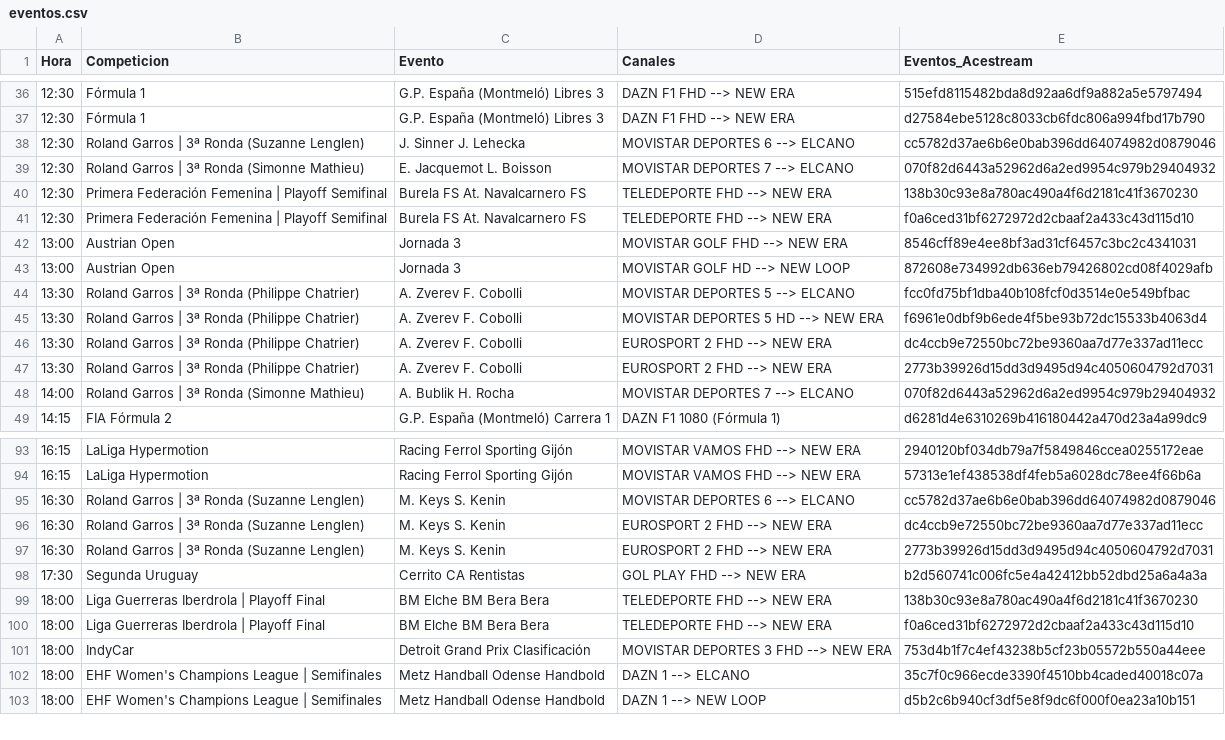
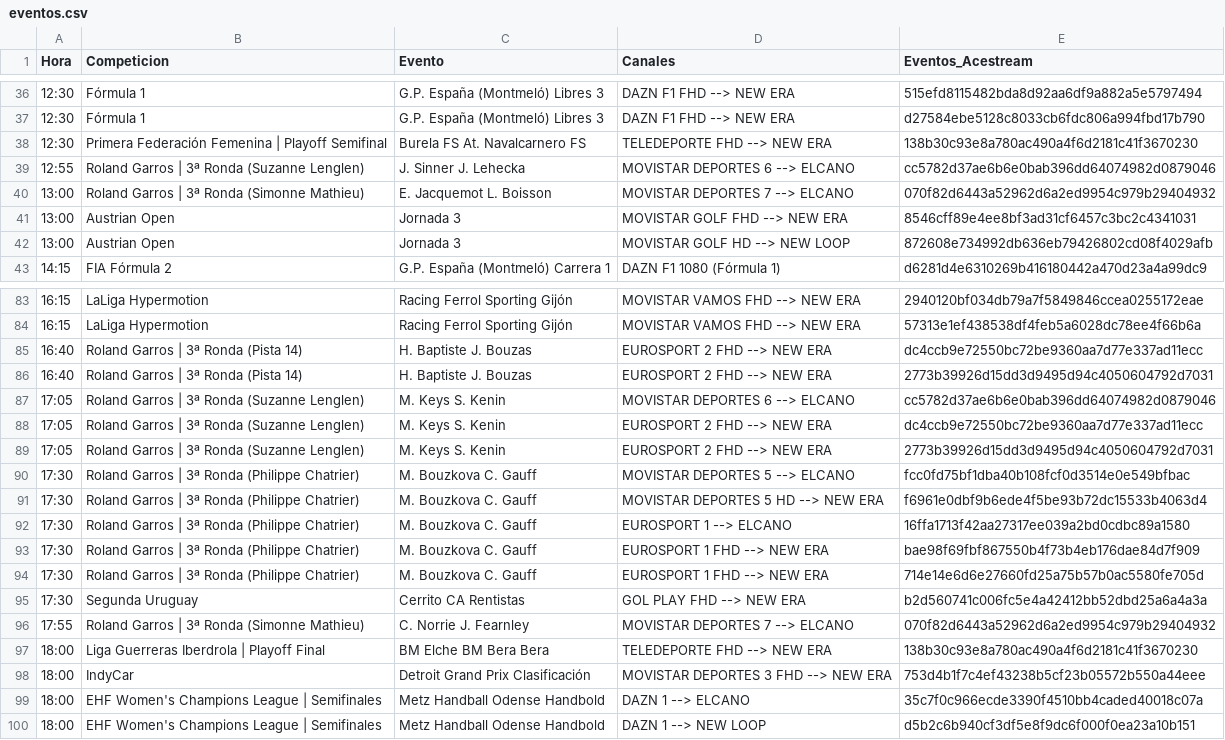
Before and after one commit to ezdakit/zukzeuk_listas, a CSV file: zz_eventos/eventos.csv, drawn as a sheet; only a part is shown, gaps mark what is left out; the diff covers the shown part only.

```diff
--- a/zz_eventos/eventos.csv
+++ b/zz_eventos/eventos.csv
@@ -37,13 +37,7 @@ Hora,Competicion,Evento,Canales,Eventos_Acestream
 12:30,Fórmula 1,G.P. España (Montmeló) Libres 3,DAZN F1 FHD --> NEW ERA,d27584ebe5128c8033cb6fdc806a994fbd17b790
-12:30,Roland Garros | 3ª Ronda (Suzanne Lenglen),J. Sinner J. Lehecka,MOVISTAR DEPORTES 6 --> ELCANO,cc5782d37ae6b6e0bab396dd64074982d0879046
-12:30,Roland Garros | 3ª Ronda (Simonne Mathieu),E. Jacquemot L. Boisson,MOVISTAR DEPORTES 7 --> ELCANO,070f82d6443a52962d6a2ed9954c979b29404932
 12:30,Primera Federación Femenina | Playoff Semifinal,Burela FS At. Navalcarnero FS,TELEDEPORTE FHD --> NEW ERA,138b30c93e8a780ac490a4f6d2181c41f3670230
-12:30,Primera Federación Femenina | Playoff Semifinal,Burela FS At. Navalcarnero FS,TELEDEPORTE FHD --> NEW ERA,f0a6ced31bf6272972d2cbaaf2a433c43d115d10
+12:55,Roland Garros | 3ª Ronda (Suzanne Lenglen),J. Sinner J. Lehecka,MOVISTAR DEPORTES 6 --> ELCANO,cc5782d37ae6b6e0bab396dd64074982d0879046
+13:00,Roland Garros | 3ª Ronda (Simonne Mathieu),E. Jacquemot L. Boisson,MOVISTAR DEPORTES 7 --> ELCANO,070f82d6443a52962d6a2ed9954c979b29404932
 13:00,Austrian Open,Jornada 3,MOVISTAR GOLF FHD --> NEW ERA,8546cff89e4ee8bf3ad31cf6457c3bc2c4341031
 13:00,Austrian Open,Jornada 3,MOVISTAR GOLF HD --> NEW LOOP,872608e734992db636eb79426802cd08f4029afb
-13:30,Roland Garros | 3ª Ronda (Philippe Chatrier),A. Zverev F. Cobolli,MOVISTAR DEPORTES 5 --> ELCANO,fcc0fd75bf1dba40b108fcf0d3514e0e549bfbac
-13:30,Roland Garros | 3ª Ronda (Philippe Chatrier),A. Zverev F. Cobolli,MOVISTAR DEPORTES 5 HD --> NEW ERA,f6961e0dbf9b6ede4f5be93b72dc15533b4063d4
-13:30,Roland Garros | 3ª Ronda (Philippe Chatrier),A. Zverev F. Cobolli,EUROSPORT 2 FHD --> NEW ERA,dc4ccb9e72550bc72be9360aa7d77e337ad11ecc
-13:30,Roland Garros | 3ª Ronda (Philippe Chatrier),A. Zverev F. Cobolli,EUROSPORT 2 FHD --> NEW ERA,2773b39926d15dd3d9495d94c4050604792d7031
-14:00,Roland Garros | 3ª Ronda (Simonne Mathieu),A. Bublik H. Rocha,MOVISTAR DEPORTES 7 --> ELCANO,070f82d6443a52962d6a2ed9954c979b29404932
 14:15,FIA Fórmula 2,G.P. España (Montmeló) Carrera 1,DAZN F1 1080 (Fórmula 1),d6281d4e6310269b416180442a470d23a4a99dc9
@@ -94,8 +84,15 @@ Hora,Competicion,Evento,Canales,Eventos_Acestream
 16:15,LaLiga Hypermotion,Racing Ferrol Sporting Gijón,MOVISTAR VAMOS FHD --> NEW ERA,57313e1ef438538df4feb5a6028dc78ee4f66b6a
-16:30,Roland Garros | 3ª Ronda (Suzanne Lenglen),M. Keys S. Kenin,MOVISTAR DEPORTES 6 --> ELCANO,cc5782d37ae6b6e0bab396dd64074982d0879046
-16:30,Roland Garros | 3ª Ronda (Suzanne Lenglen),M. Keys S. Kenin,EUROSPORT 2 FHD --> NEW ERA,dc4ccb9e72550bc72be9360aa7d77e337ad11ecc
-16:30,Roland Garros | 3ª Ronda (Suzanne Lenglen),M. Keys S. Kenin,EUROSPORT 2 FHD --> NEW ERA,2773b39926d15dd3d9495d94c4050604792d7031
+16:40,Roland Garros | 3ª Ronda (Pista 14),H. Baptiste J. Bouzas,EUROSPORT 2 FHD --> NEW ERA,dc4ccb9e72550bc72be9360aa7d77e337ad11ecc
+16:40,Roland Garros | 3ª Ronda (Pista 14),H. Baptiste J. Bouzas,EUROSPORT 2 FHD --> NEW ERA,2773b39926d15dd3d9495d94c4050604792d7031
+17:05,Roland Garros | 3ª Ronda (Suzanne Lenglen),M. Keys S. Kenin,MOVISTAR DEPORTES 6 --> ELCANO,cc5782d37ae6b6e0bab396dd64074982d0879046
+17:05,Roland Garros | 3ª Ronda (Suzanne Lenglen),M. Keys S. Kenin,EUROSPORT 2 FHD --> NEW ERA,dc4ccb9e72550bc72be9360aa7d77e337ad11ecc
+17:05,Roland Garros | 3ª Ronda (Suzanne Lenglen),M. Keys S. Kenin,EUROSPORT 2 FHD --> NEW ERA,2773b39926d15dd3d9495d94c4050604792d7031
+17:30,Roland Garros | 3ª Ronda (Philippe Chatrier),M. Bouzkova C. Gauff,MOVISTAR DEPORTES 5 --> ELCANO,fcc0fd75bf1dba40b108fcf0d3514e0e549bfbac
+17:30,Roland Garros | 3ª Ronda (Philippe Chatrier),M. Bouzkova C. Gauff,MOVISTAR DEPORTES 5 HD --> NEW ERA,f6961e0dbf9b6ede4f5be93b72dc15533b4063d4
+17:30,Roland Garros | 3ª Ronda (Philippe Chatrier),M. Bouzkova C. Gauff,EUROSPORT 1 --> ELCANO,16ffa1713f42aa27317ee039a2bd0cdbc89a1580
+17:30,Roland Garros | 3ª Ronda (Philippe Chatrier),M. Bouzkova C. Gauff,EUROSPORT 1 FHD --> NEW ERA,bae98f69fbf867550b4f73b4eb176dae84d7f909
+17:30,Roland Garros | 3ª Ronda (Philippe Chatrier),M. Bouzkova C. Gauff,EUROSPORT 1 FHD --> NEW ERA,714e14e6d6e27660fd25a75b57b0ac5580fe705d
 17:30,Segunda Uruguay,Cerrito CA Rentistas,GOL PLAY FHD --> NEW ERA,b2d560741c006fc5e4a42412bb52dbd25a6a4a3a
+17:55,Roland Garros | 3ª Ronda (Simonne Mathieu),C. Norrie J. Fearnley,MOVISTAR DEPORTES 7 --> ELCANO,070f82d6443a52962d6a2ed9954c979b29404932
 18:00,Liga Guerreras Iberdrola | Playoff Final,BM Elche BM Bera Bera,TELEDEPORTE FHD --> NEW ERA,138b30c93e8a780ac490a4f6d2181c41f3670230
-18:00,Liga Guerreras Iberdrola | Playoff Final,BM Elche BM Bera Bera,TELEDEPORTE FHD --> NEW ERA,f0a6ced31bf6272972d2cbaaf2a433c43d115d10
 18:00,IndyCar,Detroit Grand Prix Clasificación,MOVISTAR DEPORTES 3 FHD --> NEW ERA,753d4b1f7c4ef43238b5cf23b05572b550a44eee
```
Also changed, not shown: 2 added rows, 7 removed rows and 20 edited cells elsewhere in this file, 5 other files.
